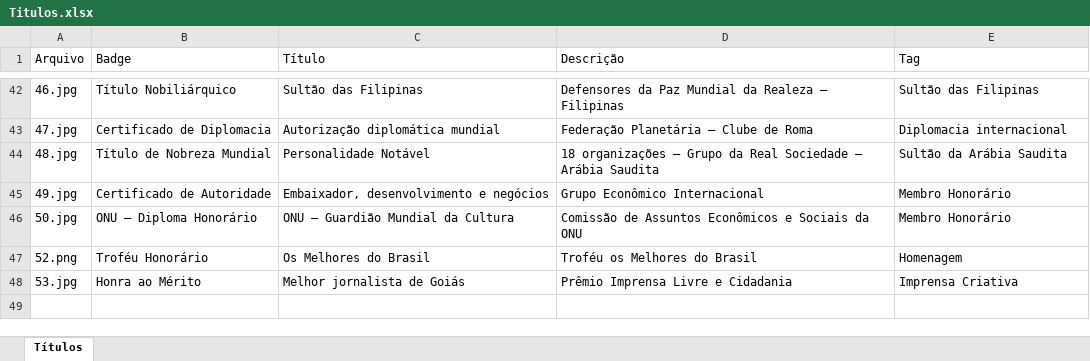
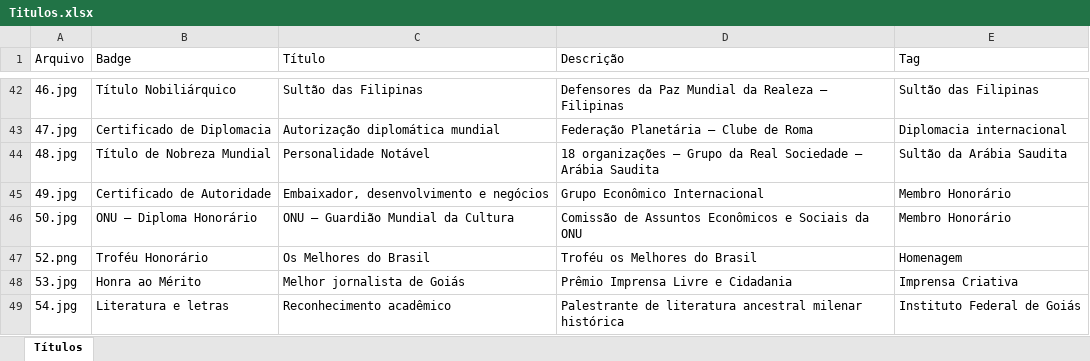
Before and after one commit to Advertising-Infotech/cartao-principe-andre, an Excel workbook: Titulos.xlsx, sheet Títulos, drawn as a sheet; only a part is shown, gaps mark what is left out; values as stored, in another font and other column widths than the file's, no borders; the diff names each change by its address in the sheet, - before the commit and + after, or states it on an @@ line.

Commit message:
Atualiza carrossel: atualiza HTMLs e dados do XLSX

```diff
--- a/Titulos.xlsx (sheet Títulos)
+++ b/Titulos.xlsx (sheet Títulos)
+row 49: 54.jpg | Literatura e letras | Reconhecimento acadêmico | Palestrante de literatura ancestral milenar histórica | Instituto Federal de Goiás
```
Also changed, not shown: 6 other files.
